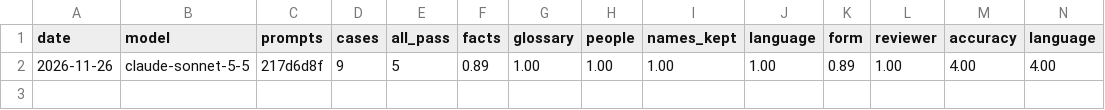
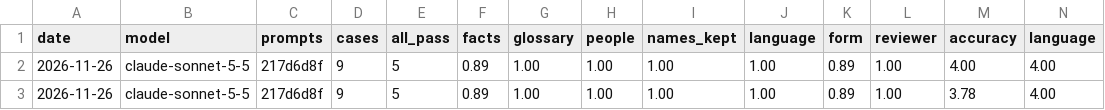
Before and after one commit to hitechparadigm/community-ai-autoposter, a CSV file: evals/results/history.csv, drawn as a sheet; only a part is shown; rows hold the shown columns only; the diff names each change by its address in the sheet, - before the commit and + after, or states it on an @@ line.

```diff
--- a/evals/results/history.csv
+++ b/evals/results/history.csv
+row 3: 2026-11-26 | claude-sonnet-5-5 | 217d6d8f | 9 | 5 | 0.89 | 1.00 | 1.00 | 1.00 | 1.00 | 0.89 | 1.00 | 3.78 | 4.00
```
Also changed, not shown: 2 other files.
